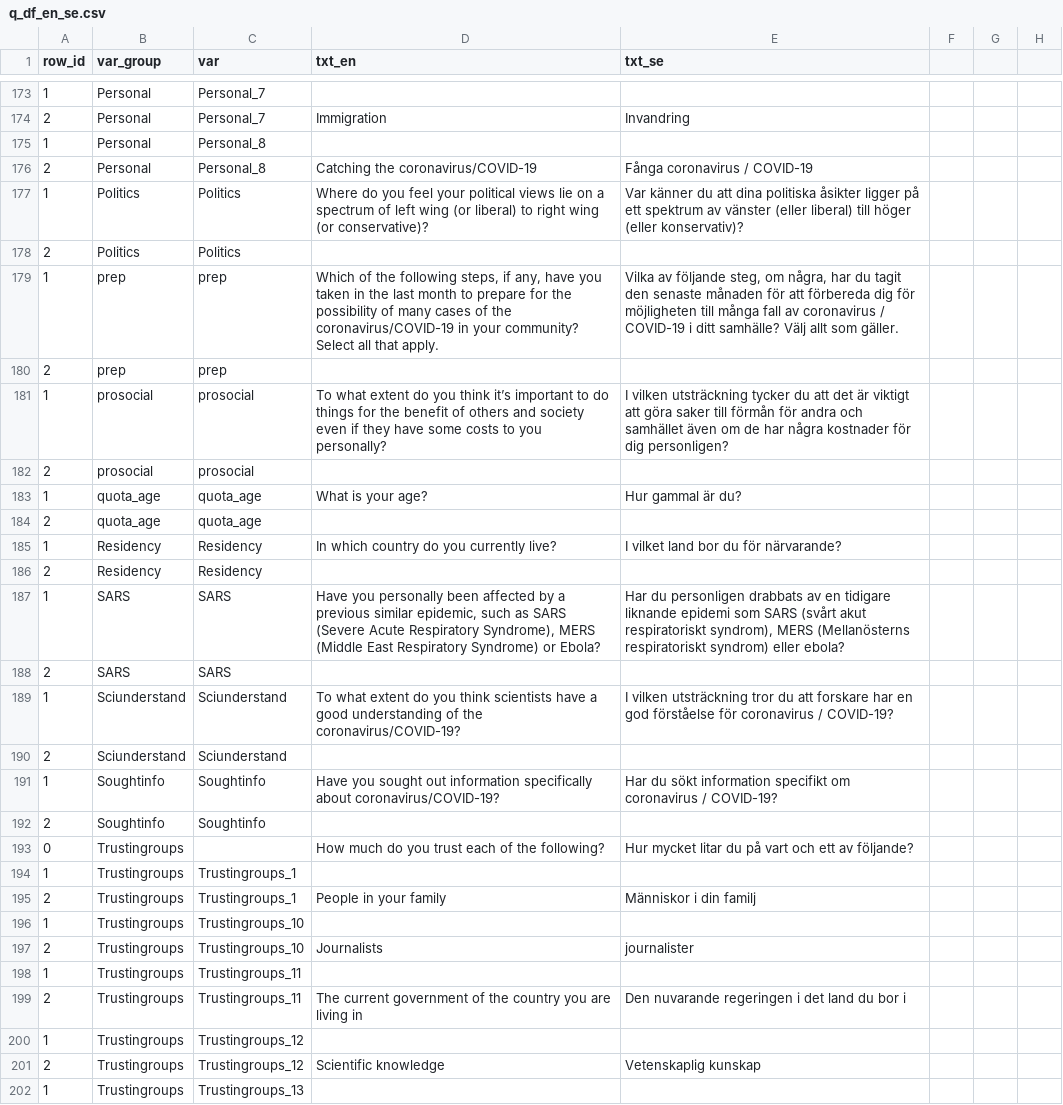
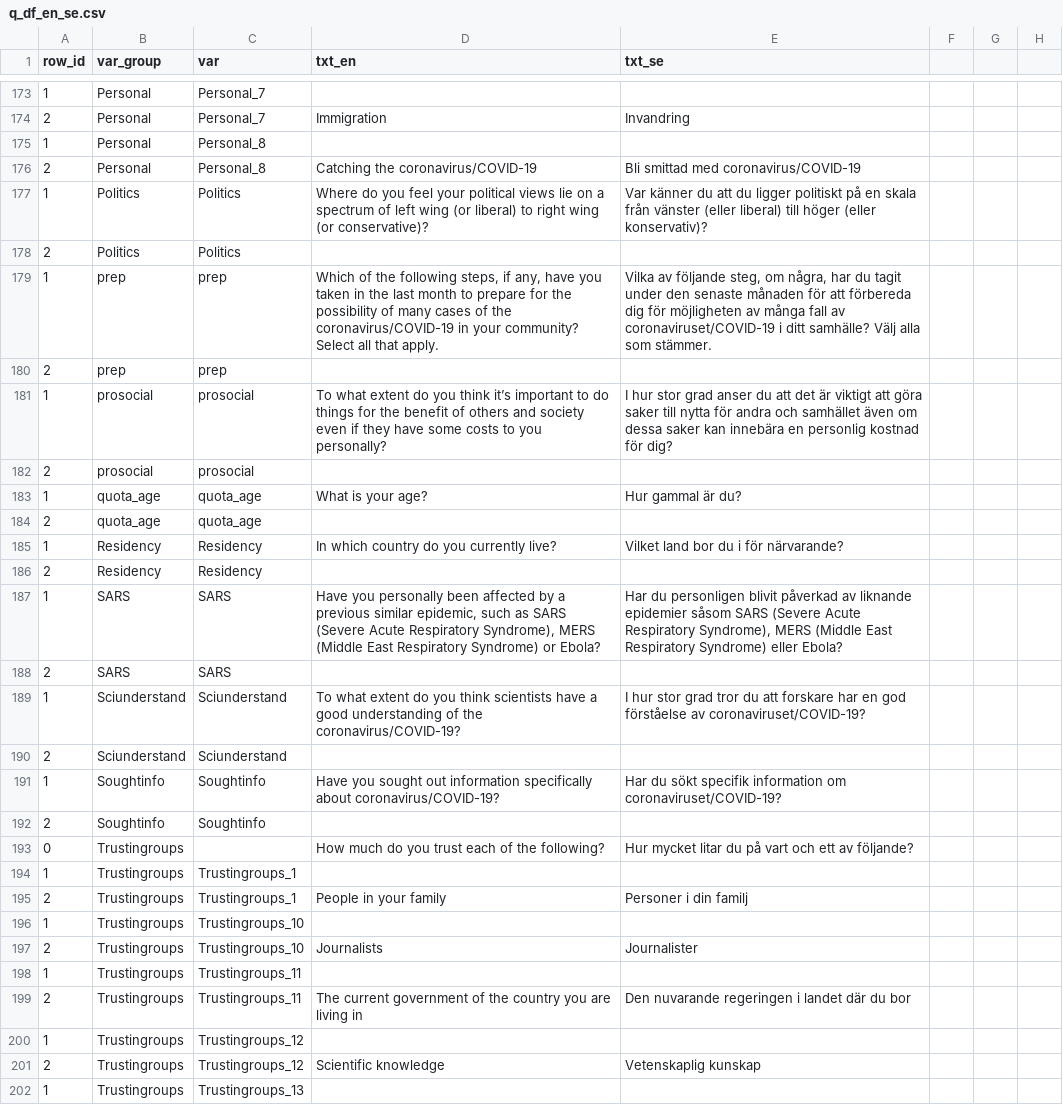
Before and after one commit to lu-unevil/WintonReport, a CSV file: data/q_df_en_se.csv, drawn as a sheet; only a part is shown, gaps mark what is left out; the diff covers the shown part only; the diff names each change by its address in the sheet, - before the commit and + after, or states it on an @@ line.

```diff
--- a/data/q_df_en_se.csv
+++ b/data/q_df_en_se.csv
-E176 (txt_se): Fånga coronavirus / COVID-19
+E176 (txt_se): Bli smittad med coronavirus/COVID-19
-E177 (txt_se): …du att dina politiska åsikter ligger på ett spektrum av vänster (eller…
+E177 (txt_se): …du att du ligger politiskt på en skala från vänster (eller…
-E179 (txt_se): …du tagit den senaste månaden för att förbereda dig för möjligheten till många fall av coronavirus / COVID-19 i ditt samhälle? Välj allt som gäller.
+E179 (txt_se): …du tagit under den senaste månaden för att förbereda dig för möjligheten av många fall av coronaviruset/COVID-19 i ditt samhälle? Välj alla som stämmer.
-E181 (txt_se): I vilken utsträckning tycker du att det är viktigt att göra saker till förmån för andra och samhället även om de har några kostnader för dig personligen?
+E181 (txt_se): I hur stor grad anser du att det är viktigt att göra saker till nytta för andra och samhället även om dessa saker kan innebära en personlig kostnad för dig?
-E185 (txt_se): I vilket land bor du för närvarande?
+E185 (txt_se): Vilket land bor du i för närvarande?
-E187 (txt_se): …du personligen drabbats av en tidigare liknande epidemi som SARS (svårt akut respiratoriskt syndrom), MERS (Mellanösterns respiratoriskt syndrom) eller ebola?
+E187 (txt_se): …du personligen blivit påverkad av liknande epidemier såsom SARS (Severe Acute Respiratory Syndrome), MERS (Middle East Respiratory Syndrome) eller Ebola?
-E189 (txt_se): I vilken utsträckning tror du att forskare har en god förståelse för coronavirus / COVID-19?
+E189 (txt_se): I hur stor grad tror du att forskare har en god förståelse av coronaviruset/COVID-19?
-E191 (txt_se): …du sökt information specifikt om coronavirus / COVID-19?
+E191 (txt_se): …du sökt specifik information om coronaviruset/COVID-19?
-E195 (txt_se): Människor i din familj
+E195 (txt_se): Personer i din familj
-E197 (txt_se): journalister
+E197 (txt_se): Journalister
-E199 (txt_se): Den nuvarande regeringen i det land du bor i
+E199 (txt_se): Den nuvarande regeringen i landet där du bor
```
Also changed, not shown: 81 edited cells elsewhere in this file.
